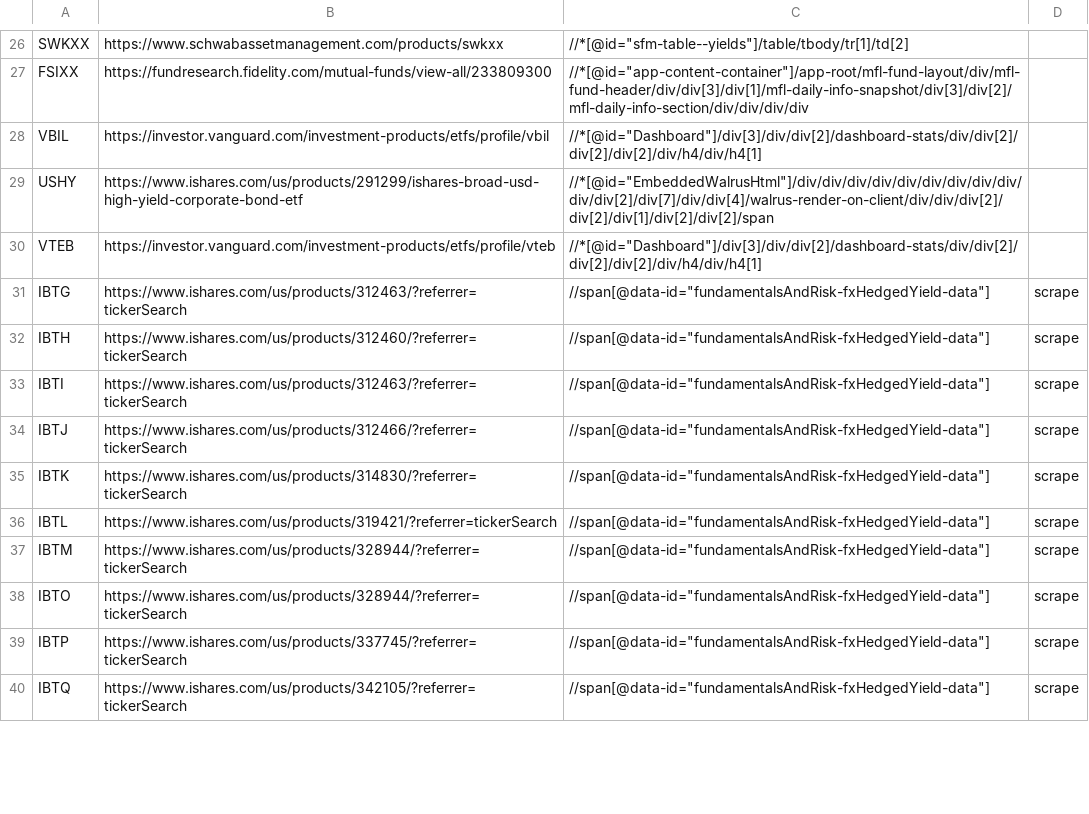
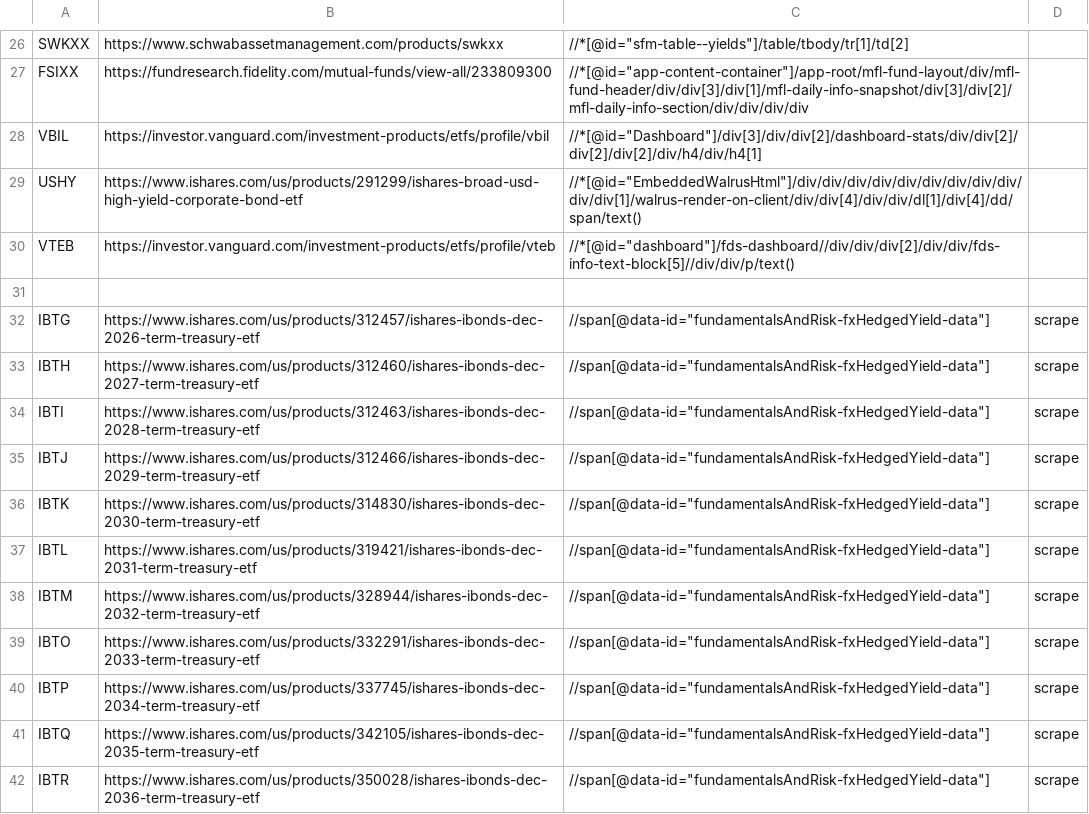
Before and after one commit to yottabit42/rates_fetcher, a TSV file: targets.tsv, drawn as a sheet; only a part is shown, gaps mark what is left out; the diff covers the shown part only.

Commit message:
Major refactor.
No longer depends on external API scraper providers as fallbacks.

```diff
--- a/targets.tsv
+++ b/targets.tsv
@@ -28,13 +28,15 @@ FSIXX	https://fundresearch.fidelity.com/mutual-funds/view-all/233809300	//*[@id=
 VBIL	https://investor.vanguard.com/investment-products/etfs/profile/vbil	//*[@id="Dashboard"]/div[3]/div/div[2]/dashboard-stats/div/div[2]/div[2]/div[2]/div/h4/div/h4[1]
-USHY	https://www.ishares.com/us/products/291299/ishares-broad-usd-high-yield-corporate-bond-etf	//*[@id="EmbeddedWalrusHtml"]/div/div/div/div/div/div/div/div/div/div/div[2]/div[7]/div/div[4]/walrus-render-on-client/div/div/div[2]/div[2]/div[1]/div[2]/div[2]/span
-VTEB	https://investor.vanguard.com/investment-products/etfs/profile/vteb	//*[@id="Dashboard"]/div[3]/div/div[2]/dashboard-stats/div/div[2]/div[2]/div[2]/div/h4/div/h4[1]
-IBTG	https://www.ishares.com/us/products/312463/?referrer=tickerSearch	//span[@data-id="fundamentalsAndRisk-fxHedgedYield-data"]	scrape
-IBTH	https://www.ishares.com/us/products/312460/?referrer=tickerSearch	//span[@data-id="fundamentalsAndRisk-fxHedgedYield-data"]	scrape
-IBTI	https://www.ishares.com/us/products/312463/?referrer=tickerSearch	//span[@data-id="fundamentalsAndRisk-fxHedgedYield-data"]	scrape
-IBTJ	https://www.ishares.com/us/products/312466/?referrer=tickerSearch	//span[@data-id="fundamentalsAndRisk-fxHedgedYield-data"]	scrape
-IBTK	https://www.ishares.com/us/products/314830/?referrer=tickerSearch	//span[@data-id="fundamentalsAndRisk-fxHedgedYield-data"]	scrape
-IBTL	https://www.ishares.com/us/products/319421/?referrer=tickerSearch	//span[@data-id="fundamentalsAndRisk-fxHedgedYield-data"]	scrape
-IBTM	https://www.ishares.com/us/products/328944/?referrer=tickerSearch	//span[@data-id="fundamentalsAndRisk-fxHedgedYield-data"]	scrape
-IBTO	https://www.ishares.com/us/products/328944/?referrer=tickerSearch	//span[@data-id="fundamentalsAndRisk-fxHedgedYield-data"]	scrape
-IBTP	https://www.ishares.com/us/products/337745/?referrer=tickerSearch	//span[@data-id="fundamentalsAndRisk-fxHedgedYield-data"]	scrape
-IBTQ	https://www.ishares.com/us/products/342105/?referrer=tickerSearch	//span[@data-id="fundamentalsAndRisk-fxHedgedYield-data"]	scrape
+USHY	https://www.ishares.com/us/products/291299/ishares-broad-usd-high-yield-corporate-bond-etf	//*[@id="EmbeddedWalrusHtml"]/div/div/div/div/div/div/div/div/div/div/div[1]/walrus-render-on-client/div/div[4]/div/div/dl[1]/div[4]/dd/span/text()
+VTEB	https://investor.vanguard.com/investment-products/etfs/profile/vteb	//*[@id="dashboard"]/fds-dashboard//div/div/div[2]/div/div/fds-info-text-block[5]//div/div/p/text()
+
+IBTG	https://www.ishares.com/us/products/312457/ishares-ibonds-dec-2026-term-treasury-etf	//span[@data-id="fundamentalsAndRisk-fxHedgedYield-data"]	scrape
+IBTH	https://www.ishares.com/us/products/312460/ishares-ibonds-dec-2027-term-treasury-etf	//span[@data-id="fundamentalsAndRisk-fxHedgedYield-data"]	scrape
+IBTI	https://www.ishares.com/us/products/312463/ishares-ibonds-dec-2028-term-treasury-etf	//span[@data-id="fundamentalsAndRisk-fxHedgedYield-data"]	scrape
+IBTJ	https://www.ishares.com/us/products/312466/ishares-ibonds-dec-2029-term-treasury-etf	//span[@data-id="fundamentalsAndRisk-fxHedgedYield-data"]	scrape
+IBTK	https://www.ishares.com/us/products/314830/ishares-ibonds-dec-2030-term-treasury-etf	//span[@data-id="fundamentalsAndRisk-fxHedgedYield-data"]	scrape
+IBTL	https://www.ishares.com/us/products/319421/ishares-ibonds-dec-2031-term-treasury-etf	//span[@data-id="fundamentalsAndRisk-fxHedgedYield-data"]	scrape
+IBTM	https://www.ishares.com/us/products/328944/ishares-ibonds-dec-2032-term-treasury-etf	//span[@data-id="fundamentalsAndRisk-fxHedgedYield-data"]	scrape
+IBTO	https://www.ishares.com/us/products/332291/ishares-ibonds-dec-2033-term-treasury-etf	//span[@data-id="fundamentalsAndRisk-fxHedgedYield-data"]	scrape
+IBTP	https://www.ishares.com/us/products/337745/ishares-ibonds-dec-2034-term-treasury-etf	//span[@data-id="fundamentalsAndRisk-fxHedgedYield-data"]	scrape
+IBTQ	https://www.ishares.com/us/products/342105/ishares-ibonds-dec-2035-term-treasury-etf	//span[@data-id="fundamentalsAndRisk-fxHedgedYield-data"]	scrape
+IBTR	https://www.ishares.com/us/products/350028/ishares-ibonds-dec-2036-term-treasury-etf	//span[@data-id="fundamentalsAndRisk-fxHedgedYield-data"]	scrape
```
Also changed, not shown: 6 added rows and 68 edited cells elsewhere in this file.
